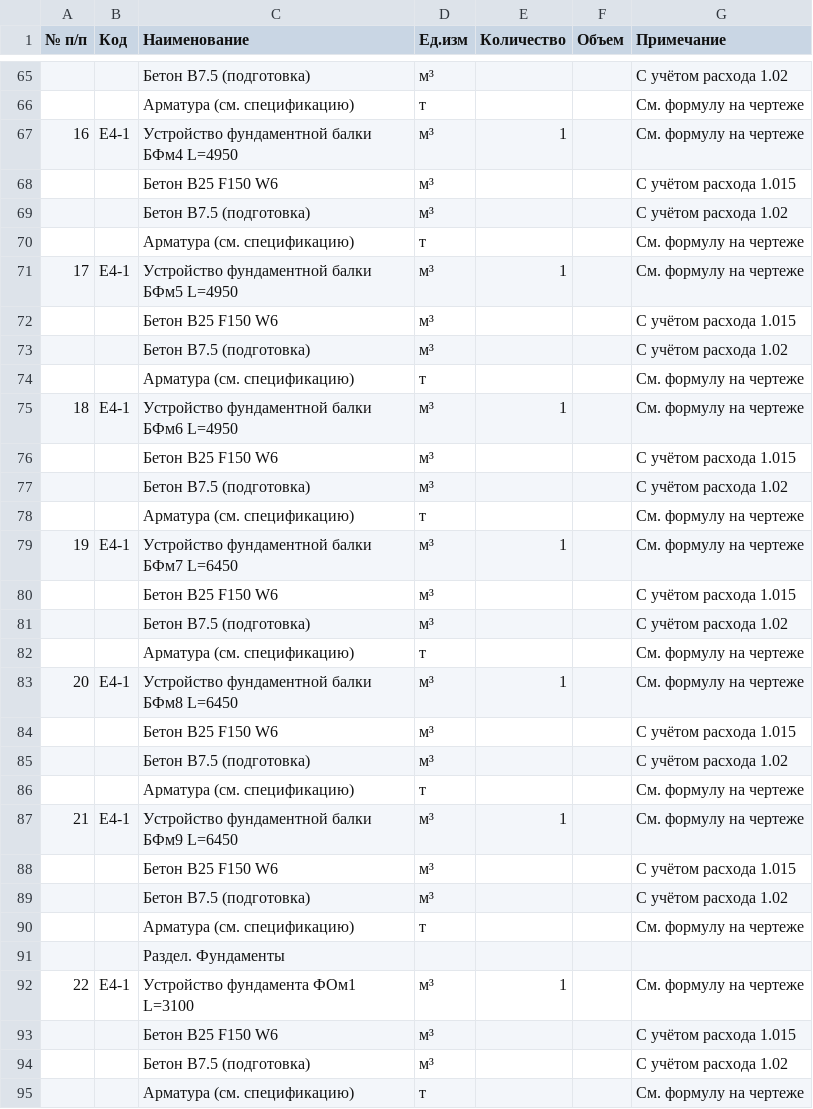
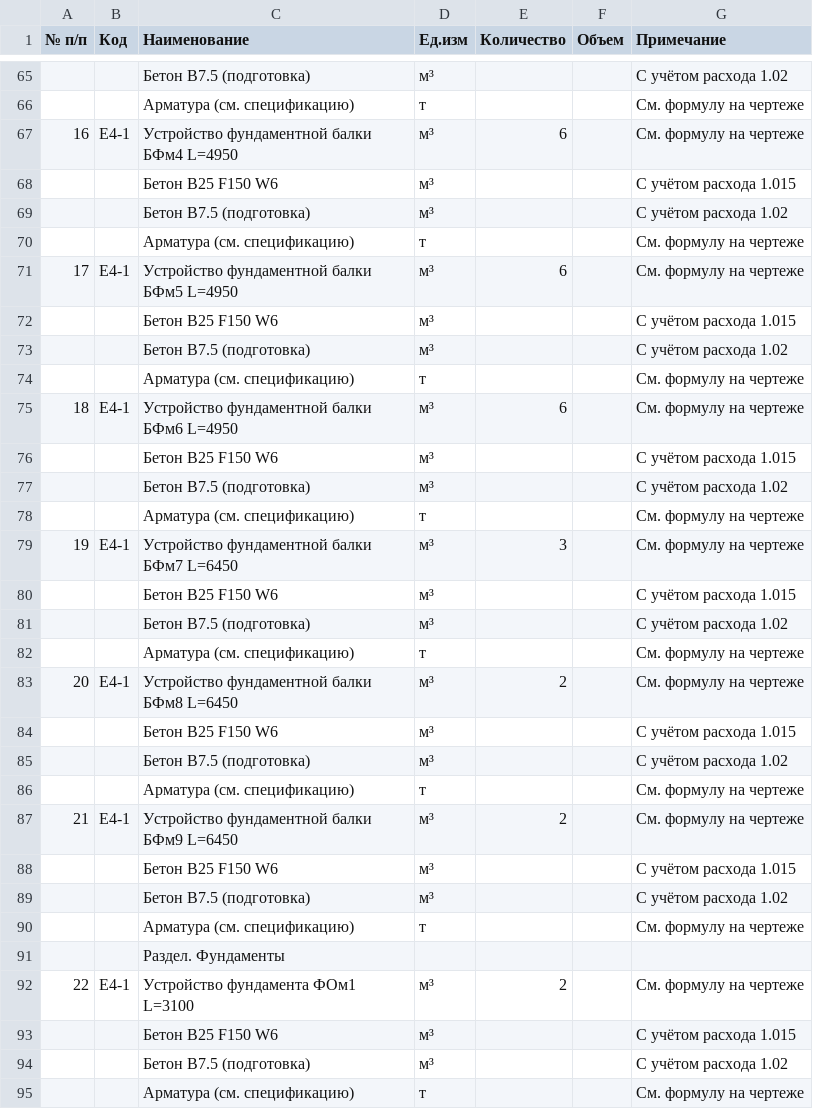
Before and after one commit to kimicito/drawings-to-vor, a CSV file: batch_kj5/vor_kj5_comprehensive.csv, drawn as a sheet; only a part is shown, gaps mark what is left out; the diff covers the shown part only.

Commit message:
[skill] Process KJ5 drawings — comprehensive VOR, quantities, full-page analysis, reviewer integration

```diff
--- a/batch_kj5/vor_kj5_comprehensive.csv
+++ b/batch_kj5/vor_kj5_comprehensive.csv
@@ -66,3 +66,3 @@
 ;;  Арматура (см. спецификацию);т;;;См. формулу на чертеже
-16;Е4-1;Устройство фундаментной балки БФм4 L=4950;м³;1;;См. формулу на чертеже
+16;Е4-1;Устройство фундаментной балки БФм4 L=4950;м³;6;;См. формулу на чертеже
 ;;  Бетон В25 F150 W6;м³;;;С учётом расхода 1.015
@@ -70,3 +70,3 @@
 ;;  Арматура (см. спецификацию);т;;;См. формулу на чертеже
-17;Е4-1;Устройство фундаментной балки БФм5 L=4950;м³;1;;См. формулу на чертеже
+17;Е4-1;Устройство фундаментной балки БФм5 L=4950;м³;6;;См. формулу на чертеже
 ;;  Бетон В25 F150 W6;м³;;;С учётом расхода 1.015
@@ -74,3 +74,3 @@
 ;;  Арматура (см. спецификацию);т;;;См. формулу на чертеже
-18;Е4-1;Устройство фундаментной балки БФм6 L=4950;м³;1;;См. формулу на чертеже
+18;Е4-1;Устройство фундаментной балки БФм6 L=4950;м³;6;;См. формулу на чертеже
 ;;  Бетон В25 F150 W6;м³;;;С учётом расхода 1.015
@@ -78,3 +78,3 @@
 ;;  Арматура (см. спецификацию);т;;;См. формулу на чертеже
-19;Е4-1;Устройство фундаментной балки БФм7 L=6450;м³;1;;См. формулу на чертеже
+19;Е4-1;Устройство фундаментной балки БФм7 L=6450;м³;3;;См. формулу на чертеже
 ;;  Бетон В25 F150 W6;м³;;;С учётом расхода 1.015
@@ -82,3 +82,3 @@
 ;;  Арматура (см. спецификацию);т;;;См. формулу на чертеже
-20;Е4-1;Устройство фундаментной балки БФм8 L=6450;м³;1;;См. формулу на чертеже
+20;Е4-1;Устройство фундаментной балки БФм8 L=6450;м³;2;;См. формулу на чертеже
 ;;  Бетон В25 F150 W6;м³;;;С учётом расхода 1.015
@@ -86,3 +86,3 @@
 ;;  Арматура (см. спецификацию);т;;;См. формулу на чертеже
-21;Е4-1;Устройство фундаментной балки БФм9 L=6450;м³;1;;См. формулу на чертеже
+21;Е4-1;Устройство фундаментной балки БФм9 L=6450;м³;2;;См. формулу на чертеже
 ;;  Бетон В25 F150 W6;м³;;;С учётом расхода 1.015
@@ -91,3 +91,3 @@
 ;;Раздел. Фундаменты;;;;
-22;Е4-1;Устройство фундамента ФОм1 L=3100;м³;1;;См. формулу на чертеже
+22;Е4-1;Устройство фундамента ФОм1 L=3100;м³;2;;См. формулу на чертеже
 ;;  Бетон В25 F150 W6;м³;;;С учётом расхода 1.015
```
Also changed, not shown: 13 edited cells elsewhere in this file, 41 other files.
